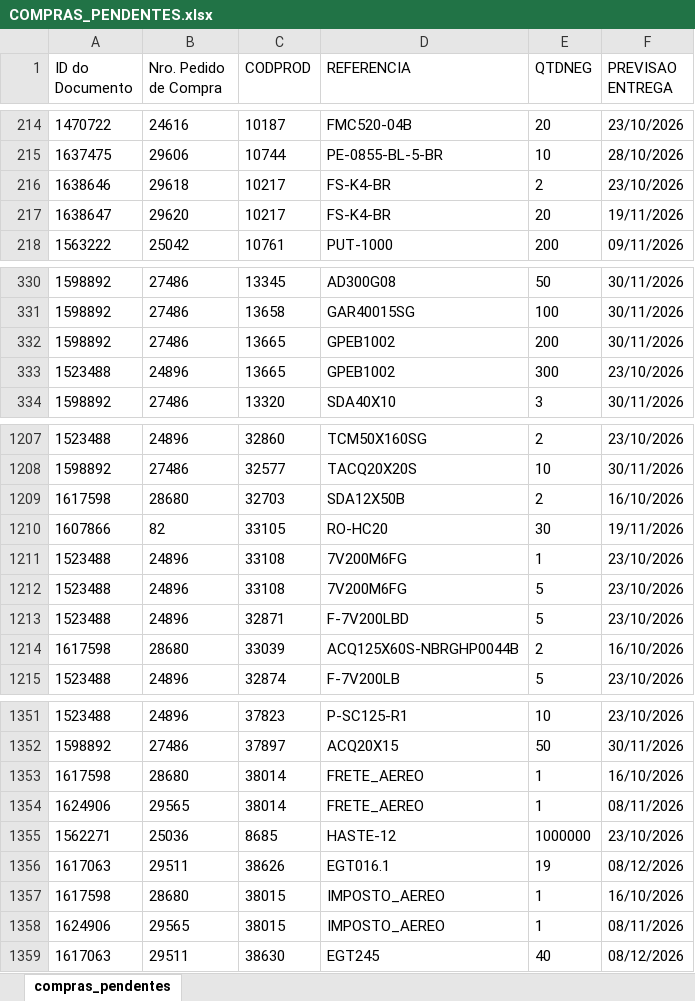
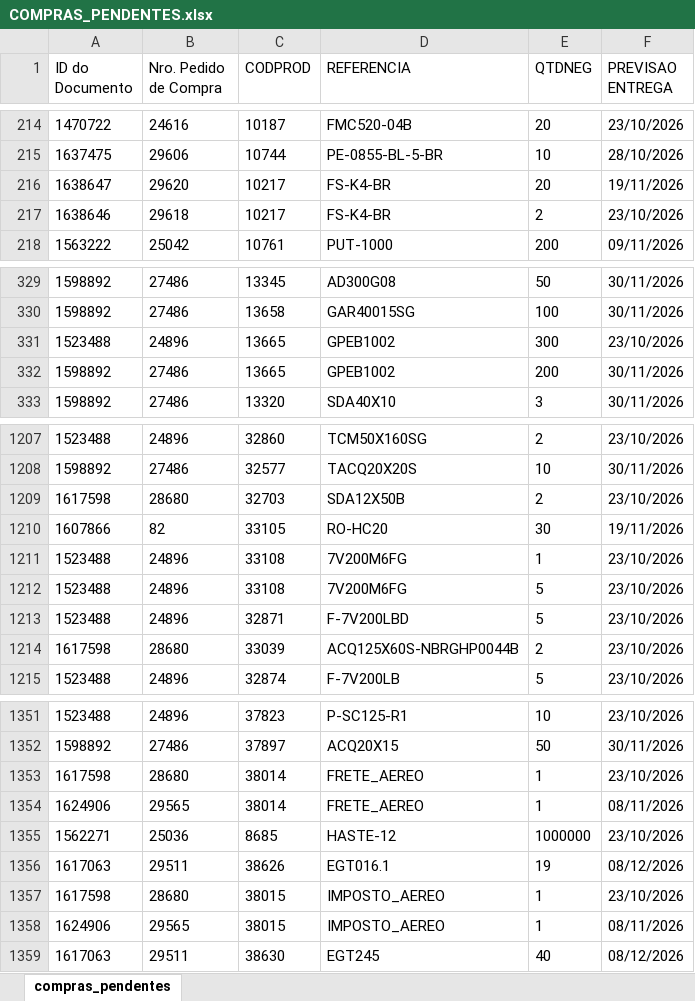
Before and after one commit to ghpcimp-wq/itens-pendentes, an Excel workbook: data/COMPRAS_PENDENTES.xlsx, sheet compras_pendentes, drawn as a sheet; only a part is shown, gaps mark what is left out; values as stored, in another font and other column widths than the file's, no borders; charts and pictures not drawn; the diff covers the shown part only; the diff names each change by its address in the sheet, - before the commit and + after, or states it on an @@ line.

Commit message:
Atualiza compras pendentes 15/10/2026 22:01

```diff
--- a/data/COMPRAS_PENDENTES.xlsx (sheet compras_pendentes)
+++ b/data/COMPRAS_PENDENTES.xlsx (sheet compras_pendentes)
@@ row 216 moved to row 217: 1638646 @@
-F1209 (PREVISAO ENTREGA): 16/10/2026
+F1209 (PREVISAO ENTREGA): 23/10/2026
-F1214 (PREVISAO ENTREGA): 16/10/2026
+F1214 (PREVISAO ENTREGA): 23/10/2026
-F1353 (PREVISAO ENTREGA): 16/10/2026
+F1353 (PREVISAO ENTREGA): 23/10/2026
-F1357 (PREVISAO ENTREGA): 16/10/2026
+F1357 (PREVISAO ENTREGA): 23/10/2026
```
Also changed, not shown: 2 added rows, 3 removed rows, 6 moved rows and 1 edited cell elsewhere in this sheet.
